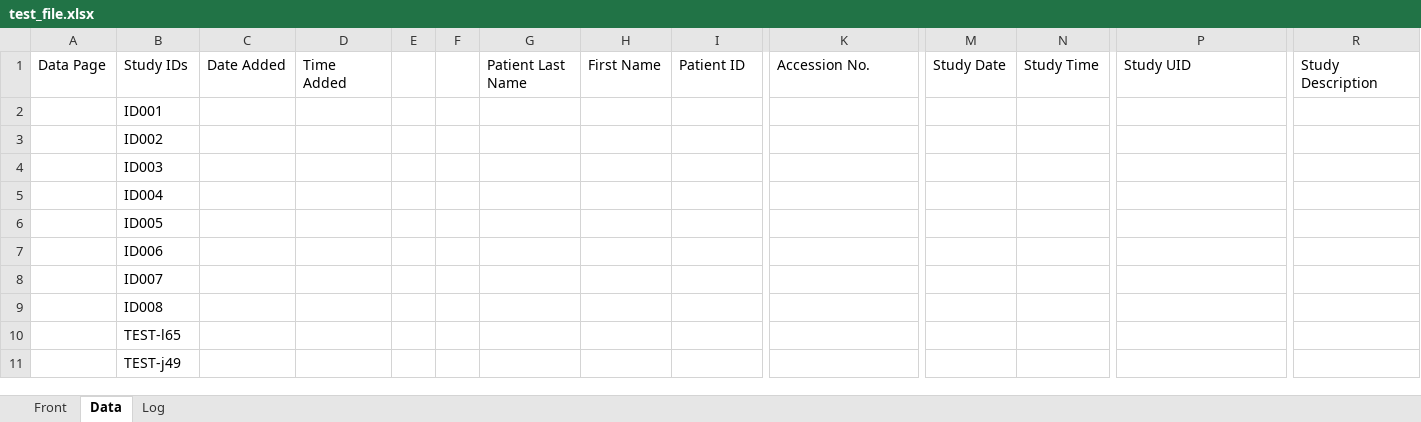
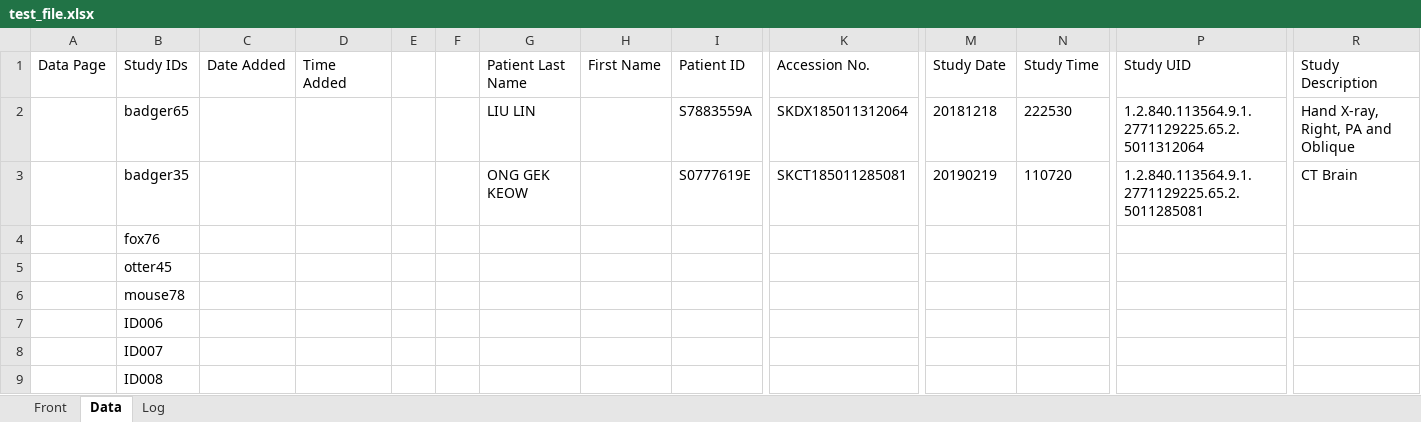
Before and after one commit to olinickalls/Batch-DICOM-Anonymiser, an Excel workbook: test_file.xlsx, sheet Data, drawn as a sheet; only a part is shown, gaps mark what is left out; the shorter side is filled out with more unchanged rows; values as stored, in another font and other column widths than the file's, no borders; removed rows and columns are numbered as before the commit, all else as after; rows hold the shown columns only; the diff names each change by its address in the sheet, - before the commit and + after, or states it on an @@ line.

Commit message:
Processing XLS OK- Reads next StudyID, Gives New or Old StudyID OK...

```diff
--- a/test_file.xlsx (sheet Data)
+++ b/test_file.xlsx (sheet Data)
-row 2:  | ID001
-row 3:  | ID002
+row 2:  | badger65 |  |  |  |  | LIU LIN |  | S7883559A | SKDX185011312064 | 20181218 | 222530 | 1.2.840.113564.9.1.2771129225.65.2.5011312064 | Hand X-ray, Right, PA and Oblique
+row 3:  | badger35 |  |  |  |  | ONG GEK KEOW |  | S0777619E | SKCT185011285081 | 20190219 | 110720 | 1.2.840.113564.9.1.2771129225.65.2.5011285081 | CT Brain
-B4 (Study IDs): ID003
+B4 (Study IDs): fox76
-B5 (Study IDs): ID004
+B5 (Study IDs): otter45
-B6 (Study IDs): ID005
+B6 (Study IDs): mouse78
```
Also changed, not shown: sheet Front, 7 other files.
